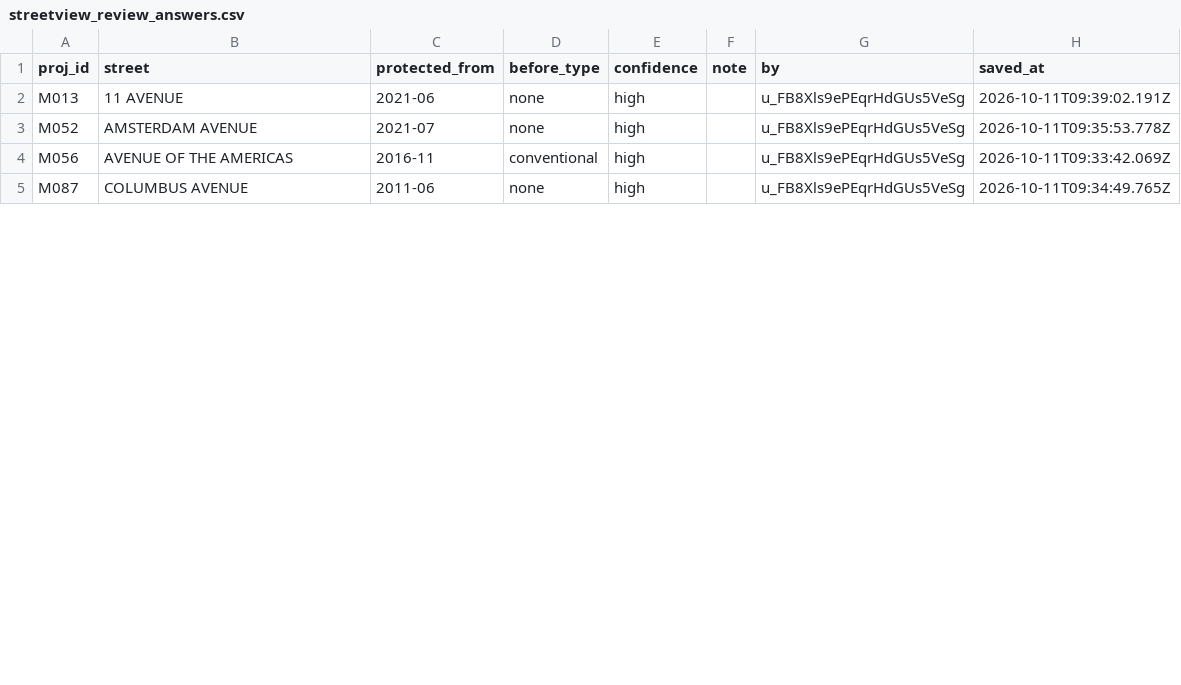
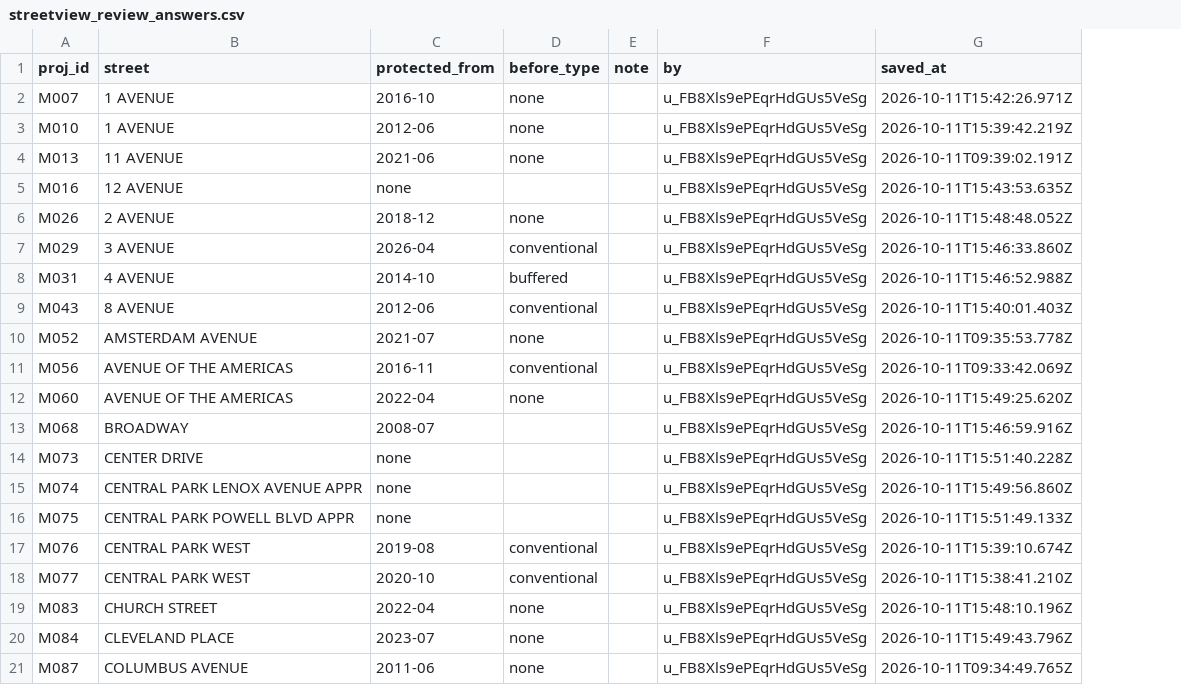
Before and after one commit to joris-klingen/nyc_streets, a CSV file: manual/streetview_review_answers.csv, drawn as a sheet; only a part is shown; removed rows and columns are numbered as before the commit, all else as after; the diff covers the shown part only; the diff names each change by its address in the sheet, - before the commit and + after, or states it on an @@ line.

```diff
--- a/manual/streetview_review_answers.csv
+++ b/manual/streetview_review_answers.csv
-column E (confidence), rows 2-5: all high
+row 2: M007 | 1 AVENUE | 2016-10 | none |  | u_FB8Xls9ePEqrHdGUs5VeSg | 2026-10-11T15:42:26.971Z
+row 3: M010 | 1 AVENUE | 2012-06 | none |  | u_FB8Xls9ePEqrHdGUs5VeSg | 2026-10-11T15:39:42.219Z
+row 5: M016 | 12 AVENUE | none |  |  | u_FB8Xls9ePEqrHdGUs5VeSg | 2026-10-11T15:43:53.635Z
+row 6: M026 | 2 AVENUE | 2018-12 | none |  | u_FB8Xls9ePEqrHdGUs5VeSg | 2026-10-11T15:48:48.052Z
+row 7: M029 | 3 AVENUE | 2026-04 | conventional |  | u_FB8Xls9ePEqrHdGUs5VeSg | 2026-10-11T15:46:33.860Z
+row 8: M031 | 4 AVENUE | 2014-10 | buffered |  | u_FB8Xls9ePEqrHdGUs5VeSg | 2026-10-11T15:46:52.988Z
+row 9: M043 | 8 AVENUE | 2012-06 | conventional |  | u_FB8Xls9ePEqrHdGUs5VeSg | 2026-10-11T15:40:01.403Z
+row 12: M060 | AVENUE OF THE AMERICAS | 2022-04 | none |  | u_FB8Xls9ePEqrHdGUs5VeSg | 2026-10-11T15:49:25.620Z
+row 13: M068 | BROADWAY | 2008-07 |  |  | u_FB8Xls9ePEqrHdGUs5VeSg | 2026-10-11T15:46:59.916Z
+row 14: M073 | CENTER DRIVE | none |  |  | u_FB8Xls9ePEqrHdGUs5VeSg | 2026-10-11T15:51:40.228Z
+row 15: M074 | CENTRAL PARK LENOX AVENUE APPR | none |  |  | u_FB8Xls9ePEqrHdGUs5VeSg | 2026-10-11T15:49:56.860Z
+row 16: M075 | CENTRAL PARK POWELL BLVD APPR | none |  |  | u_FB8Xls9ePEqrHdGUs5VeSg | 2026-10-11T15:51:49.133Z
+row 17: M076 | CENTRAL PARK WEST | 2019-08 | conventional |  | u_FB8Xls9ePEqrHdGUs5VeSg | 2026-10-11T15:39:10.674Z
+row 18: M077 | CENTRAL PARK WEST | 2020-10 | conventional |  | u_FB8Xls9ePEqrHdGUs5VeSg | 2026-10-11T15:38:41.210Z
+row 19: M083 | CHURCH STREET | 2022-04 | none |  | u_FB8Xls9ePEqrHdGUs5VeSg | 2026-10-11T15:48:10.196Z
+row 20: M084 | CLEVELAND PLACE | 2023-07 | none |  | u_FB8Xls9ePEqrHdGUs5VeSg | 2026-10-11T15:49:43.796Z
```
Also changed, not shown: 16 added rows elsewhere in this file, 4 other files.
